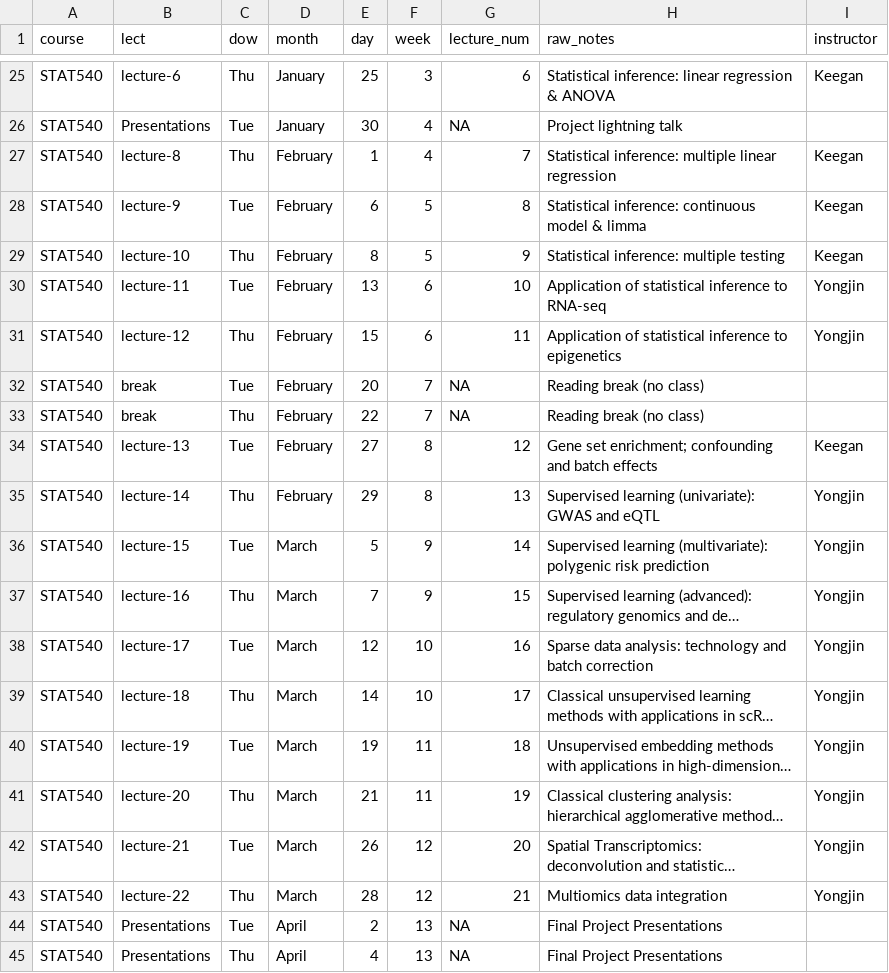
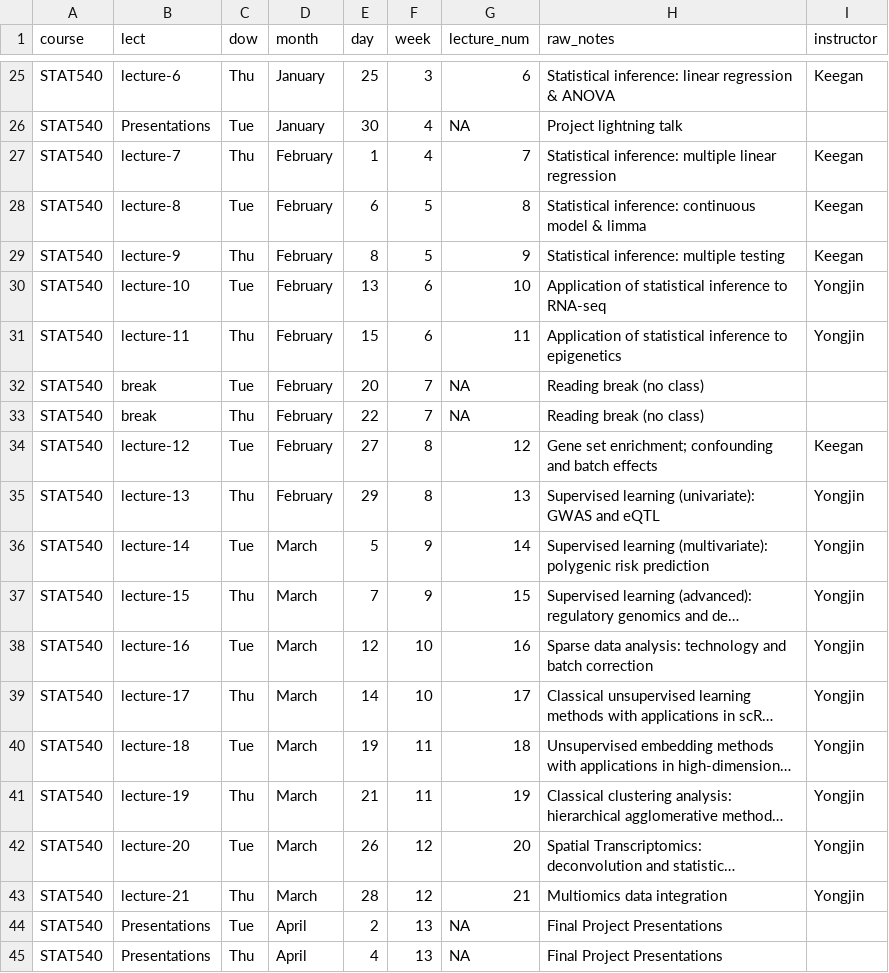
Before and after one commit to STAT540-UBC/stat540-ubc.github.io, a CSV file: course-admin/schedule_2024.csv, drawn as a sheet; only a part is shown, gaps mark what is left out; long unchanged cells end in …; the diff names each change by its address in the sheet, - before the commit and + after, or states it on an @@ line.

Commit message:
fix lecture numbering

```diff
--- a/course-admin/schedule_2024.csv
+++ b/course-admin/schedule_2024.csv
-B27 (lect): lecture-8
+B27 (lect): lecture-7
-B28 (lect): lecture-9
+B28 (lect): lecture-8
-B29 (lect): lecture-10
+B29 (lect): lecture-9
-B30 (lect): lecture-11
+B30 (lect): lecture-10
-B31 (lect): lecture-12
+B31 (lect): lecture-11
-B34 (lect): lecture-13
+B34 (lect): lecture-12
-B35 (lect): lecture-14
+B35 (lect): lecture-13
-B36 (lect): lecture-15
+B36 (lect): lecture-14
-B37 (lect): lecture-16
+B37 (lect): lecture-15
-B38 (lect): lecture-17
+B38 (lect): lecture-16
-B39 (lect): lecture-18
+B39 (lect): lecture-17
-B40 (lect): lecture-19
+B40 (lect): lecture-18
-B41 (lect): lecture-20
+B41 (lect): lecture-19
-B42 (lect): lecture-21
+B42 (lect): lecture-20
-B43 (lect): lecture-22
+B43 (lect): lecture-21
```
